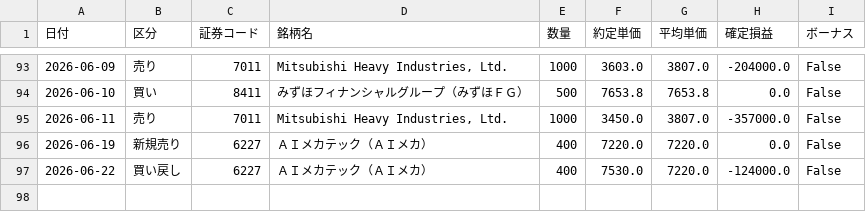
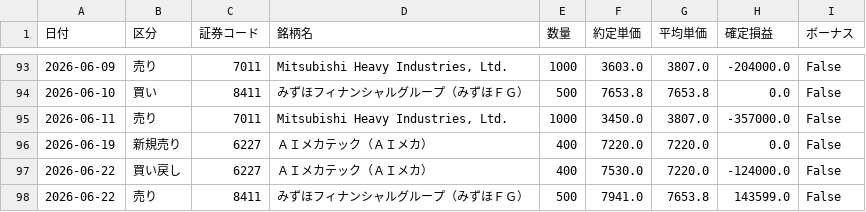
Before and after one commit to reiwa1019-cmyk/J_Phantom_Gear, a CSV file: trade_log.csv, drawn as a sheet; only a part is shown, gaps mark what is left out.

Commit message:
Update trade_log.csv

```diff
--- a/trade_log.csv
+++ b/trade_log.csv
@@ -97 +97,2 @@
 2026-06-22,買い戻し,6227,ＡＩメカテック（ＡＩメカ）,400,7530.0,7220.0,-124000.0,False
+2026-06-22,売り,8411,みずほフィナンシャルグループ（みずほＦＧ）,500,7941.0,7653.8,143599.0,False
```
